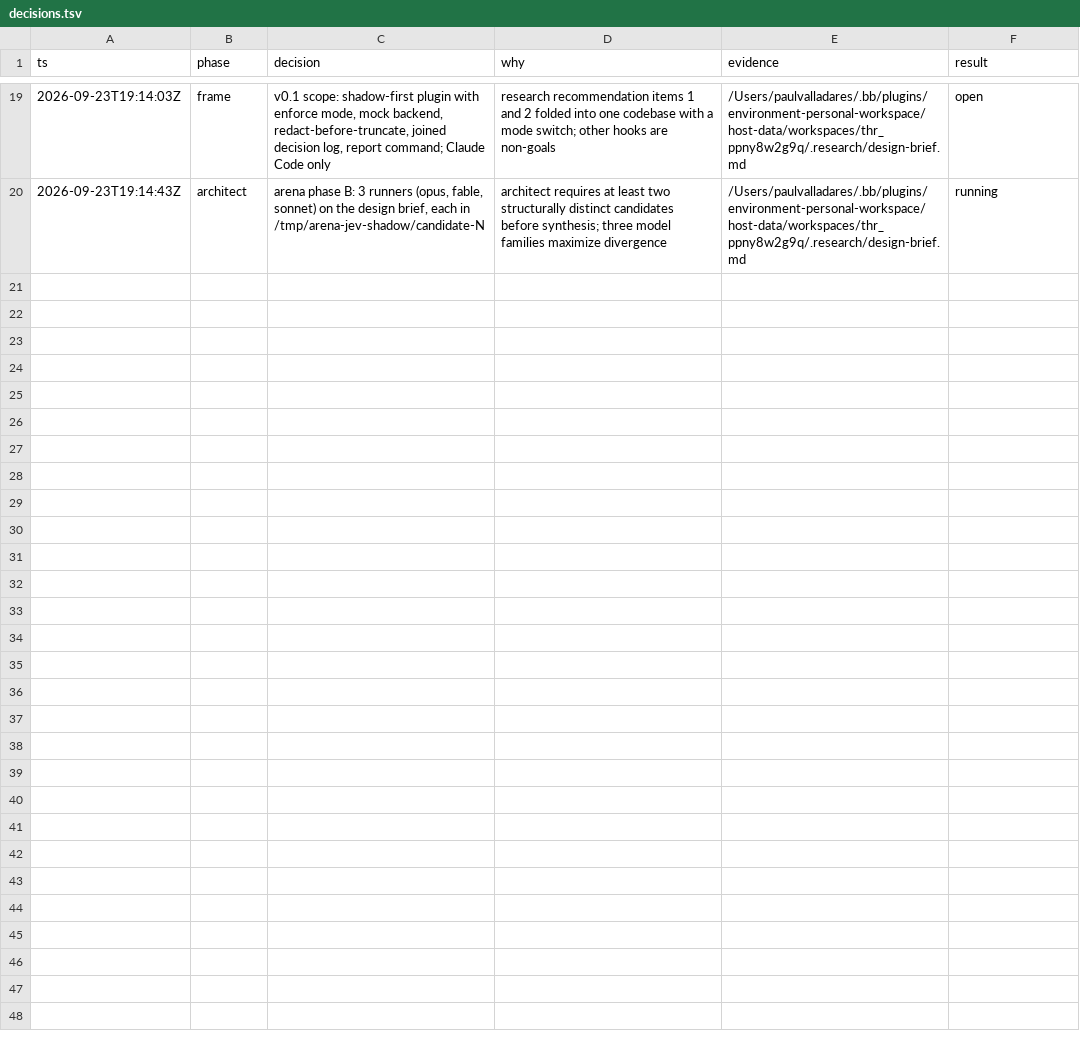
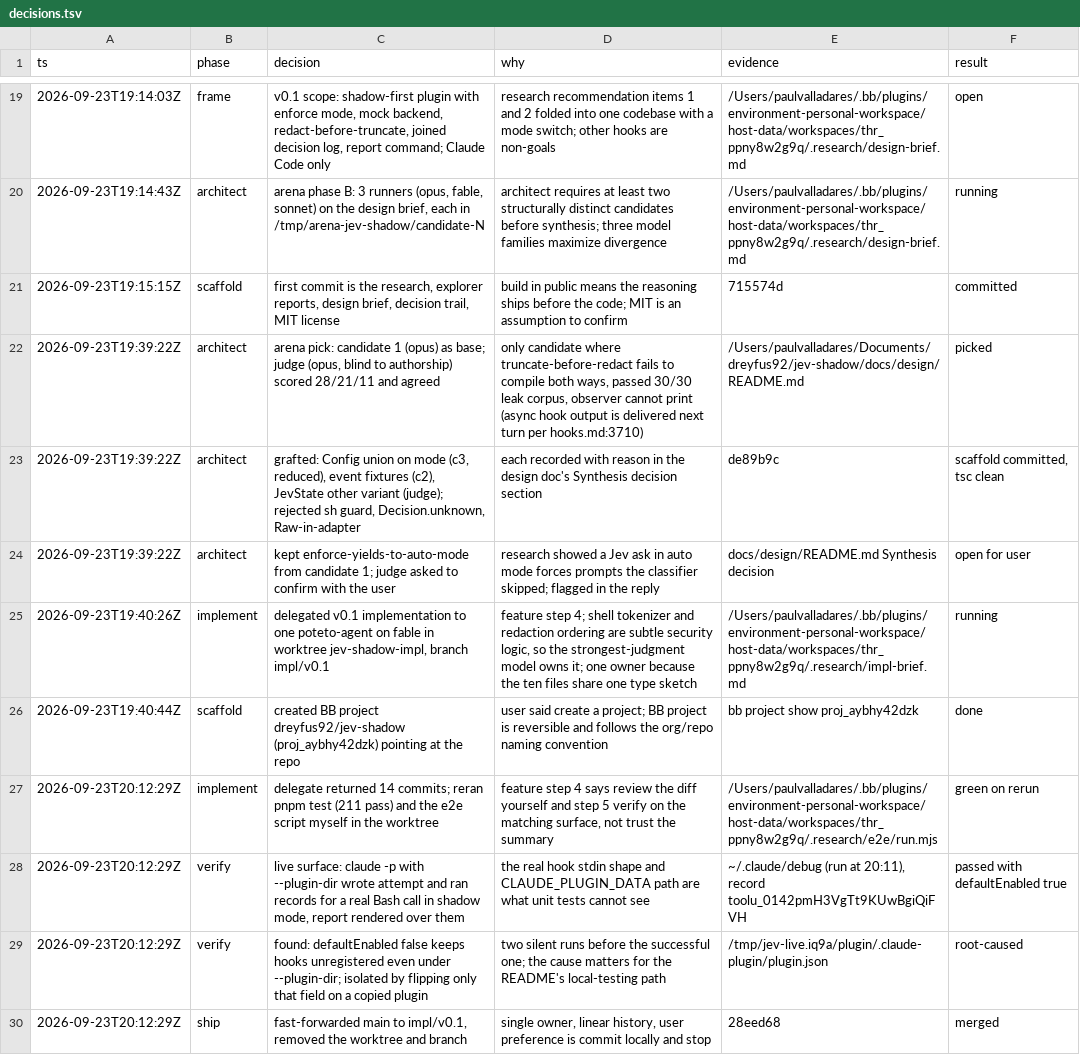
Before and after one commit to dreyfus92/jev-shadow, a TSV file: docs/research/decisions.tsv, drawn as a sheet; only a part is shown, gaps mark what is left out.

Commit message:
docs: decision trail through implementation and live verification

```diff
--- a/docs/research/decisions.tsv
+++ b/docs/research/decisions.tsv
@@ -20 +20,11 @@ ts	phase	decision	why	evidence	result
 2026-09-23T19:14:43Z	architect	arena phase B: 3 runners (opus, fable, sonnet) on the design brief, each in /tmp/arena-jev-shadow/candidate-N	architect requires at least two structurally distinct candidates before synthesis; three model families maximize divergence	/Users/paulvalladares/.bb/plugins/environment-personal-workspace/host-data/workspaces/thr_ppny8w2g9q/.research/design-brief.md	running
+2026-09-23T19:15:15Z	scaffold	first commit is the research, explorer reports, design brief, decision trail, MIT license	build in public means the reasoning ships before the code; MIT is an assumption to confirm	715574d	committed
+2026-09-23T19:39:22Z	architect	arena pick: candidate 1 (opus) as base; judge (opus, blind to authorship) scored 28/21/11 and agreed	only candidate where truncate-before-redact fails to compile both ways, passed 30/30 leak corpus, observer cannot print (async hook output is delivered next turn per hooks.md:3710)	/Users/paulvalladares/Documents/dreyfus92/jev-shadow/docs/design/README.md	picked
+2026-09-23T19:39:22Z	architect	grafted: Config union on mode (c3, reduced), event fixtures (c2), JevState other variant (judge); rejected sh guard, Decision.unknown, Raw-in-adapter	each recorded with reason in the design doc's Synthesis decision section	de89b9c	scaffold committed, tsc clean
+2026-09-23T19:39:22Z	architect	kept enforce-yields-to-auto-mode from candidate 1; judge asked to confirm with the user	research showed a Jev ask in auto mode forces prompts the classifier skipped; flagged in the reply	docs/design/README.md Synthesis decision	open for user
+2026-09-23T19:40:26Z	implement	delegated v0.1 implementation to one poteto-agent on fable in worktree jev-shadow-impl, branch impl/v0.1	feature step 4; shell tokenizer and redaction ordering are subtle security logic, so the strongest-judgment model owns it; one owner because the ten files share one type sketch	/Users/paulvalladares/.bb/plugins/environment-personal-workspace/host-data/workspaces/thr_ppny8w2g9q/.research/impl-brief.md	running
+2026-09-23T19:40:44Z	scaffold	created BB project dreyfus92/jev-shadow (proj_aybhy42dzk) pointing at the repo	user said create a project; BB project is reversible and follows the org/repo naming convention	bb project show proj_aybhy42dzk	done
+2026-09-23T20:12:29Z	implement	delegate returned 14 commits; reran pnpm test (211 pass) and the e2e script myself in the worktree	feature step 4 says review the diff yourself and step 5 verify on the matching surface, not trust the summary	/Users/paulvalladares/.bb/plugins/environment-personal-workspace/host-data/workspaces/thr_ppny8w2g9q/.research/e2e/run.mjs	green on rerun
+2026-09-23T20:12:29Z	verify	live surface: claude -p with --plugin-dir wrote attempt and ran records for a real Bash call in shadow mode, report rendered over them	the real hook stdin shape and CLAUDE_PLUGIN_DATA path are what unit tests cannot see	~/.claude/debug (run at 20:11), record toolu_0142pmH3VgTt9KUwBgiQiFVH	passed with defaultEnabled true
+2026-09-23T20:12:29Z	verify	found: defaultEnabled false keeps hooks unregistered even under --plugin-dir; isolated by flipping only that field on a copied plugin	two silent runs before the successful one; the cause matters for the README's local-testing path	/tmp/jev-live.iq9a/plugin/.claude-plugin/plugin.json	root-caused
+2026-09-23T20:12:29Z	ship	fast-forwarded main to impl/v0.1, removed the worktree and branch	single owner, linear history, user preference is commit locally and stop	28eed68	merged
```
